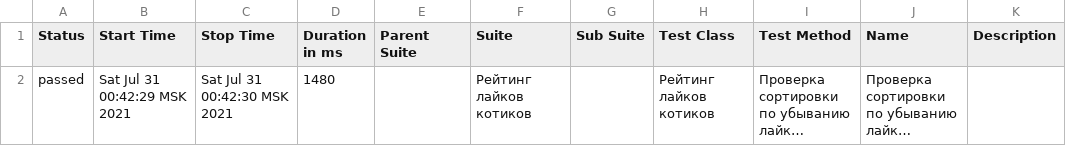
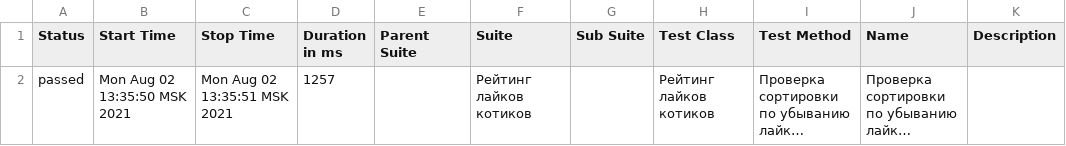
Before and after one commit to 3RDNi/web-framework, a CSV file: allure-report/data/suites.csv, drawn as a sheet; long unchanged cells end in …; the diff names each change by its address in the sheet, - before the commit and + after, or states it on an @@ line.

```diff
--- a/allure-report/data/suites.csv
+++ b/allure-report/data/suites.csv
-B2 (Start Time): Sat Jul 31 00:42:29 MSK 2021
+B2 (Start Time): Mon Aug 02 13:35:50 MSK 2021
-C2 (Stop Time): Sat Jul 31 00:42:30 MSK 2021
+C2 (Stop Time): Mon Aug 02 13:35:51 MSK 2021
-D2 (Duration in ms): 1480
+D2 (Duration in ms): 1257
```
Also changed, not shown: 21 other files.
